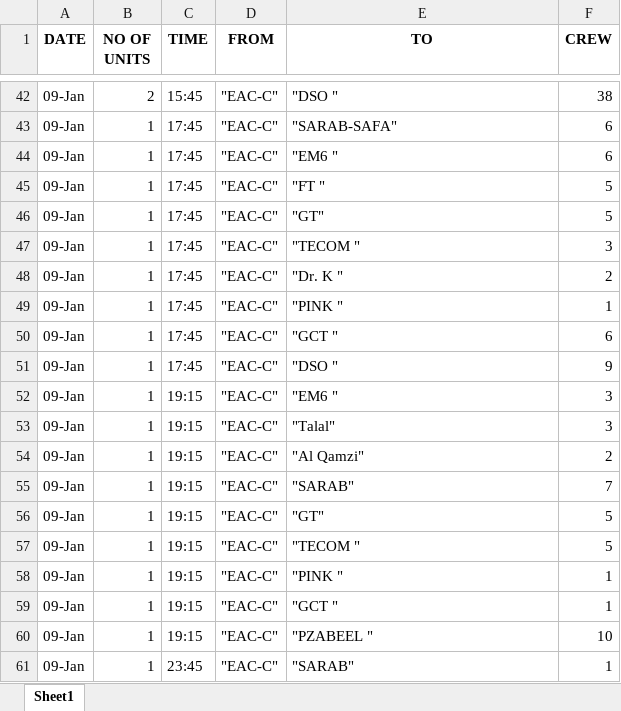
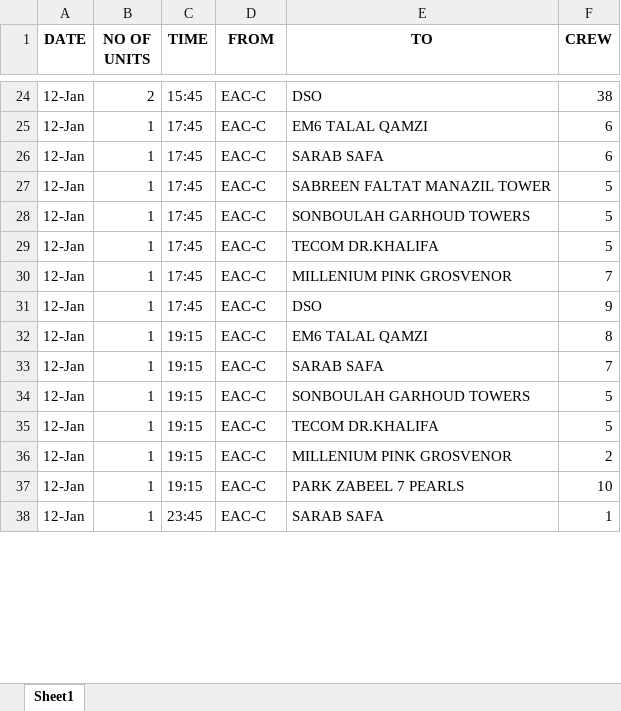
Before and after one commit to SarunSaji31/OCC_Drivers_Headcount, an Excel workbook: media/downloads/outbound_processed.xlsx, sheet Sheet1, drawn as a sheet; only a part is shown, gaps mark what is left out; values as stored, in another font and other column widths than the file's, no borders; removed rows and columns are numbered as before the commit, all else as after; the diff covers the shown part only; the diff names each change by its address in the sheet, - before the commit and + after, or states it on an @@ line.

```diff
--- a/media/downloads/outbound_processed.xlsx (sheet Sheet1)
+++ b/media/downloads/outbound_processed.xlsx (sheet Sheet1)
-A24:A28 (DATE): 09-Jan
+A24:A28 (DATE): 12-Jan
-D24:D28 (FROM): "EAC-C"
+D24:D28 (FROM): EAC-C
-E24 (TO): "DSO "
+E24 (TO): DSO
-E25 (TO): "SARAB-SAFA"
+E25 (TO): EM6 TALAL QAMZI
-E26 (TO): "EM6 "
+E26 (TO): SARAB SAFA
-E27 (TO): "FT "
+E27 (TO): SABREEN FALTAT MANAZIL TOWER
-E28 (TO): "GT"
+E28 (TO): SONBOULAH GARHOUD TOWERS
-row 47: 09-Jan | 1 | 17:45 | "EAC-C" | "TECOM " | 3
-row 48: 09-Jan | 1 | 17:45 | "EAC-C" | "Dr. K " | 2
-row 49: 09-Jan | 1 | 17:45 | "EAC-C" | "PINK " | 1
-row 50: 09-Jan | 1 | 17:45 | "EAC-C" | "GCT " | 6
+row 29: 12-Jan | 1 | 17:45 | EAC-C | TECOM DR.KHALIFA | 5
+row 30: 12-Jan | 1 | 17:45 | EAC-C | MILLENIUM PINK GROSVENOR | 7
-A31 (DATE): 09-Jan
+A31 (DATE): 12-Jan
-D31 (FROM): "EAC-C"
+D31 (FROM): EAC-C
-E31 (TO): "DSO "
+E31 (TO): DSO
-row 52: 09-Jan | 1 | 19:15 | "EAC-C" | "EM6 " | 3
-row 53: 09-Jan | 1 | 19:15 | "EAC-C" | "Talal" | 3
-row 54: 09-Jan | 1 | 19:15 | "EAC-C" | "Al Qamzi" | 2
+row 32: 12-Jan | 1 | 19:15 | EAC-C | EM6 TALAL QAMZI | 8
-A33:A35 (DATE): 09-Jan
+A33:A35 (DATE): 12-Jan
-D33:D35 (FROM): "EAC-C"
+D33:D35 (FROM): EAC-C
-E33 (TO): "SARAB"
+E33 (TO): SARAB SAFA
-E34 (TO): "GT"
+E34 (TO): SONBOULAH GARHOUD TOWERS
-E35 (TO): "TECOM "
+E35 (TO): TECOM DR.KHALIFA
-row 58: 09-Jan | 1 | 19:15 | "EAC-C" | "PINK " | 1
-row 59: 09-Jan | 1 | 19:15 | "EAC-C" | "GCT " | 1
+row 36: 12-Jan | 1 | 19:15 | EAC-C | MILLENIUM PINK GROSVENOR | 2
-A37:A38 (DATE): 09-Jan
+A37:A38 (DATE): 12-Jan
-D37:D38 (FROM): "EAC-C"
+D37:D38 (FROM): EAC-C
-E37 (TO): "PZABEEL "
+E37 (TO): PARK ZABEEL 7 PEARLS
-E38 (TO): "SARAB"
+E38 (TO): SARAB SAFA
```
Also changed, not shown: 13 added rows, 33 removed rows and 42 edited cells elsewhere in this sheet, media/downloads/inbound_processed.xlsx, 6 other files.
